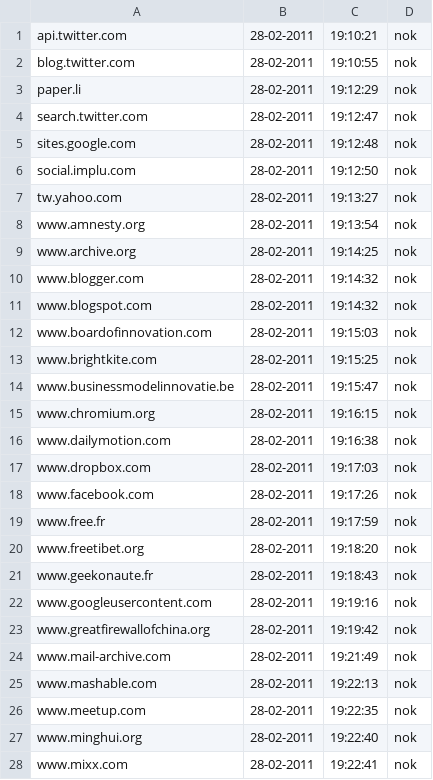
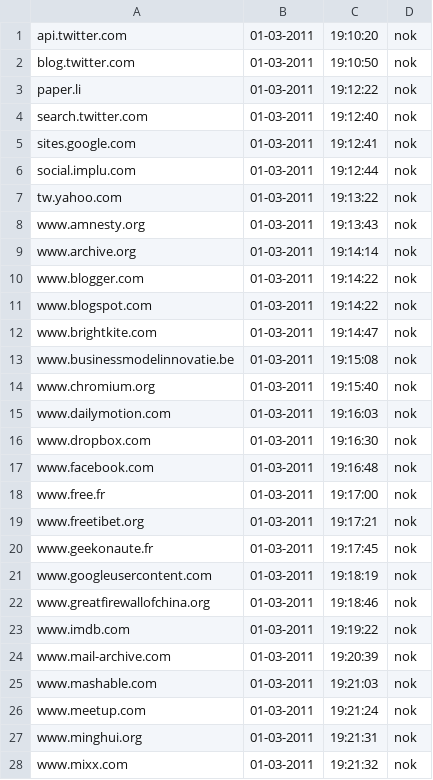
Before and after one commit to Tuinslak/GFW-URL-checker, a CSV file: testResults/cn/results_nok.csv, drawn as a sheet; only a part is shown; the diff covers the shown part only.

```diff
--- a/testResults/cn/results_nok.csv
+++ b/testResults/cn/results_nok.csv
@@ -1,28 +1,28 @@
-api.twitter.com,28-02-2011,19:10:21,nok
-blog.twitter.com,28-02-2011,19:10:55,nok
-paper.li,28-02-2011,19:12:29,nok
-search.twitter.com,28-02-2011,19:12:47,nok
-sites.google.com,28-02-2011,19:12:48,nok
-social.implu.com,28-02-2011,19:12:50,nok
-tw.yahoo.com,28-02-2011,19:13:27,nok
-www.amnesty.org,28-02-2011,19:13:54,nok
-www.archive.org,28-02-2011,19:14:25,nok
-www.blogger.com,28-02-2011,19:14:32,nok
-www.blogspot.com,28-02-2011,19:14:32,nok
-www.boardofinnovation.com,28-02-2011,19:15:03,nok
-www.brightkite.com,28-02-2011,19:15:25,nok
-www.businessmodelinnovatie.be,28-02-2011,19:15:47,nok
-www.chromium.org,28-02-2011,19:16:15,nok
-www.dailymotion.com,28-02-2011,19:16:38,nok
-www.dropbox.com,28-02-2011,19:17:03,nok
-www.facebook.com,28-02-2011,19:17:26,nok
-www.free.fr,28-02-2011,19:17:59,nok
-www.freetibet.org,28-02-2011,19:18:20,nok
-www.geekonaute.fr,28-02-2011,19:18:43,nok
-www.googleusercontent.com,28-02-2011,19:19:16,nok
-www.greatfirewallofchina.org,28-02-2011,19:19:42,nok
-www.mail-archive.com,28-02-2011,19:21:49,nok
-www.mashable.com,28-02-2011,19:22:13,nok
-www.meetup.com,28-02-2011,19:22:35,nok
-www.minghui.org,28-02-2011,19:22:40,nok
-www.mixx.com,28-02-2011,19:22:41,nok
+api.twitter.com,01-03-2011,19:10:20,nok
+blog.twitter.com,01-03-2011,19:10:50,nok
+paper.li,01-03-2011,19:12:22,nok
+search.twitter.com,01-03-2011,19:12:40,nok
+sites.google.com,01-03-2011,19:12:41,nok
+social.implu.com,01-03-2011,19:12:44,nok
+tw.yahoo.com,01-03-2011,19:13:22,nok
+www.amnesty.org,01-03-2011,19:13:43,nok
+www.archive.org,01-03-2011,19:14:14,nok
+www.blogger.com,01-03-2011,19:14:22,nok
+www.blogspot.com,01-03-2011,19:14:22,nok
+www.brightkite.com,01-03-2011,19:14:47,nok
+www.businessmodelinnovatie.be,01-03-2011,19:15:08,nok
+www.chromium.org,01-03-2011,19:15:40,nok
+www.dailymotion.com,01-03-2011,19:16:03,nok
+www.dropbox.com,01-03-2011,19:16:30,nok
+www.facebook.com,01-03-2011,19:16:48,nok
+www.free.fr,01-03-2011,19:17:00,nok
+www.freetibet.org,01-03-2011,19:17:21,nok
+www.geekonaute.fr,01-03-2011,19:17:45,nok
+www.googleusercontent.com,01-03-2011,19:18:19,nok
+www.greatfirewallofchina.org,01-03-2011,19:18:46,nok
+www.imdb.com,01-03-2011,19:19:22,nok
+www.mail-archive.com,01-03-2011,19:20:39,nok
+www.mashable.com,01-03-2011,19:21:03,nok
+www.meetup.com,01-03-2011,19:21:24,nok
+www.minghui.org,01-03-2011,19:21:31,nok
+www.mixx.com,01-03-2011,19:21:32,nok
```
Also changed, not shown: 32 edited cells elsewhere in this file, testResults/cn/results.csv, testResults/cn/results_ok.csv.
